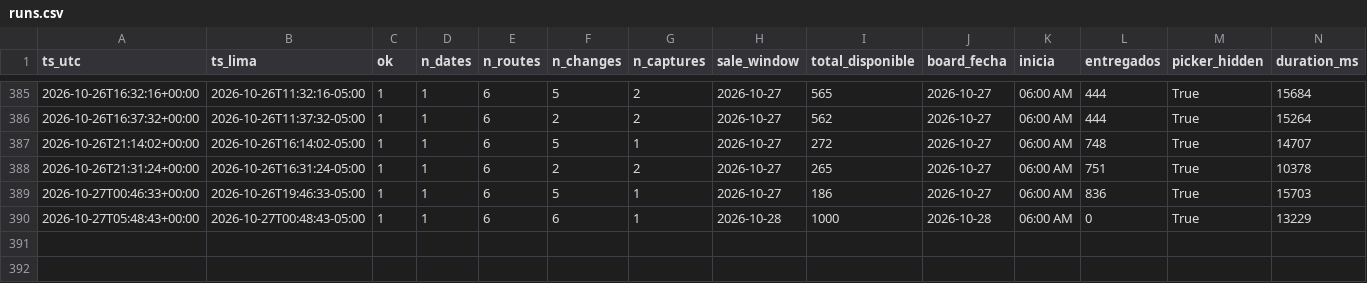
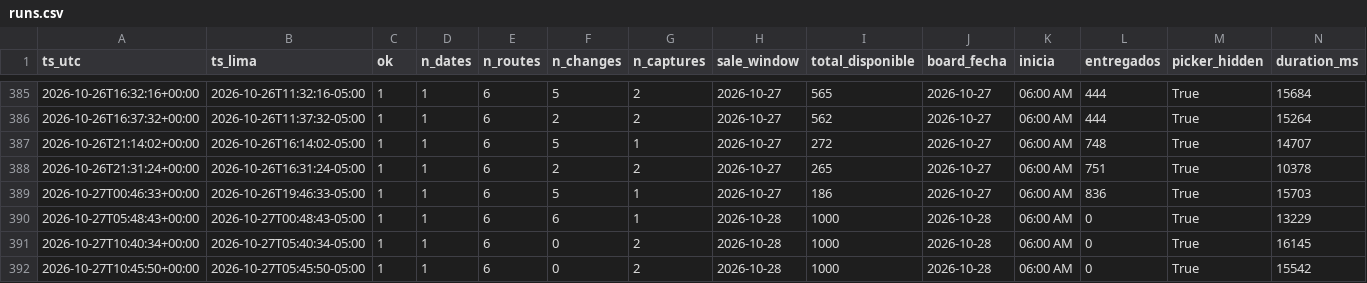
Before and after one commit to kofikid4/machupicchu-live-tracker, a CSV file: data/runs.csv, drawn as a sheet; only a part is shown, gaps mark what is left out; rows hold the shown columns only; the diff names each change by its address in the sheet, - before the commit and + after, or states it on an @@ line.

```diff
--- a/data/runs.csv
+++ b/data/runs.csv
+row 391: 2026-10-27T10:40:34+00:00 | 2026-10-27T05:40:34-05:00 | 1 | 1 | 6 | 0 | 2 | 2026-10-28 | 1000 | 2026-10-28 | 06:00 AM | 0 | True | 16145
+row 392: 2026-10-27T10:45:50+00:00 | 2026-10-27T05:45:50-05:00 | 1 | 1 | 6 | 0 | 2 | 2026-10-28 | 1000 | 2026-10-28 | 06:00 AM | 0 | True | 15542
```
Also changed, not shown: 1 other file.
